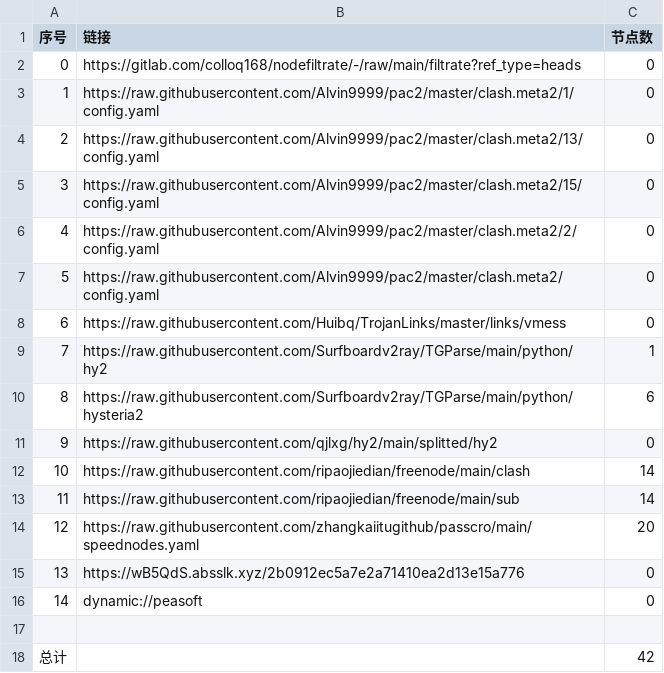
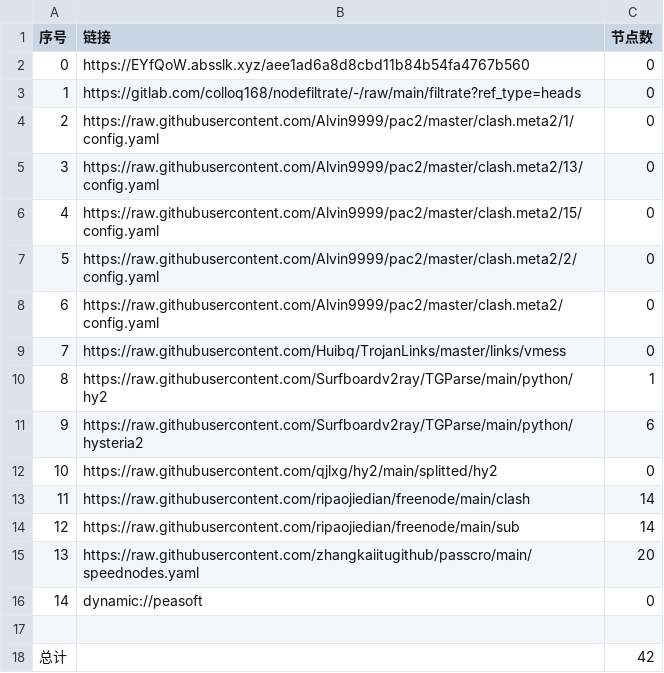
Before and after one commit to ggmsub/AutoMergePublicNodes, a CSV file: list_result.csv, drawn as a sheet; removed rows and columns are numbered as before the commit, all else as after; the diff names each change by its address in the sheet, - before the commit and + after, or states it on an @@ line.

```diff
--- a/list_result.csv
+++ b/list_result.csv
+row 2: 0 | https://EYfQoW.absslk.xyz/aee1ad6a8d8cbd11b84b54fa4767b560 | 0
@@ column A (序号) renumbered between rows 3 and 15 @@
-row 15: 13 | https://wB5QdS.absslk.xyz/2b0912ec5a7e2a71410ea2d13e15a776 | 0
```
Also changed, not shown: 17 other files.
